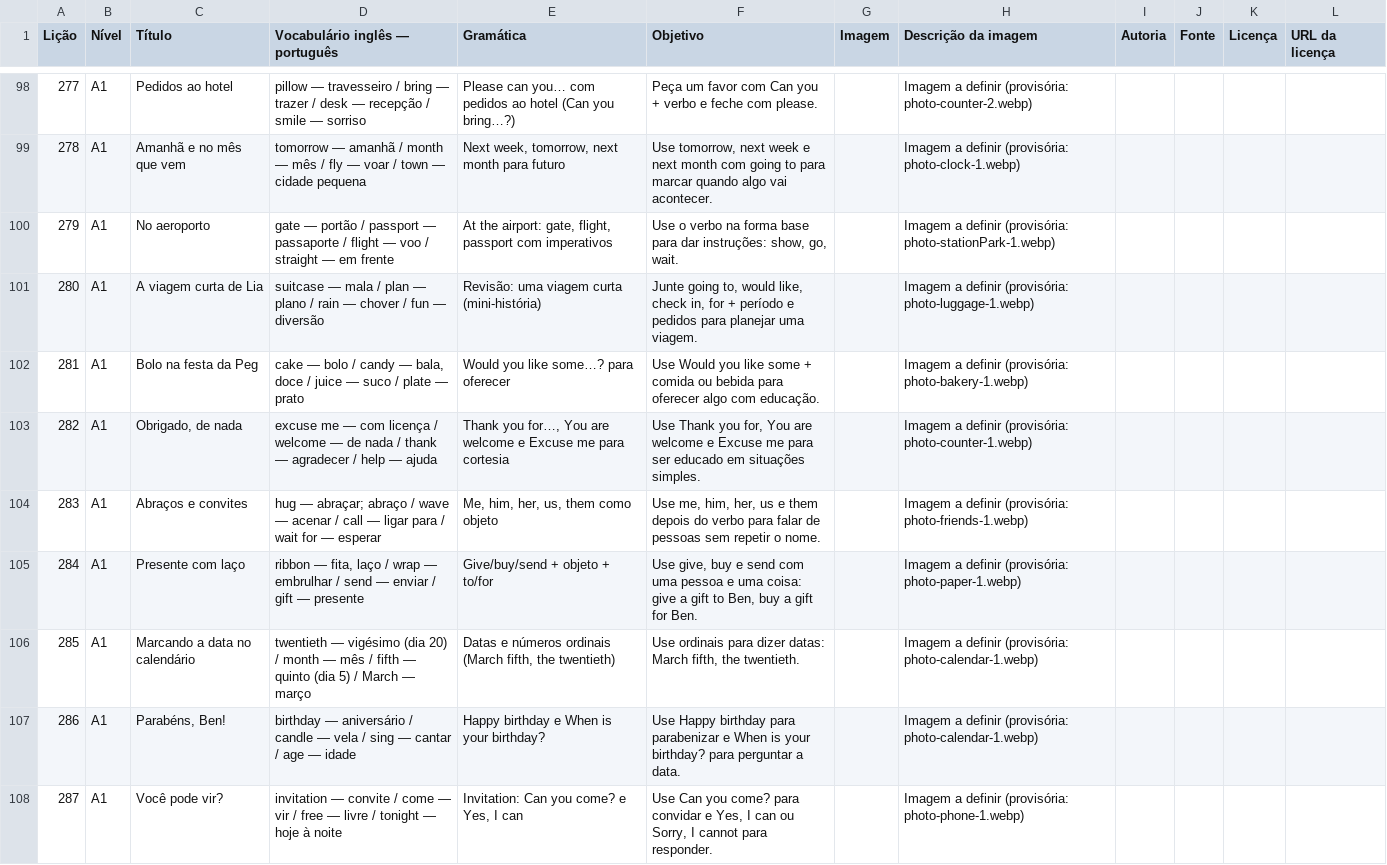
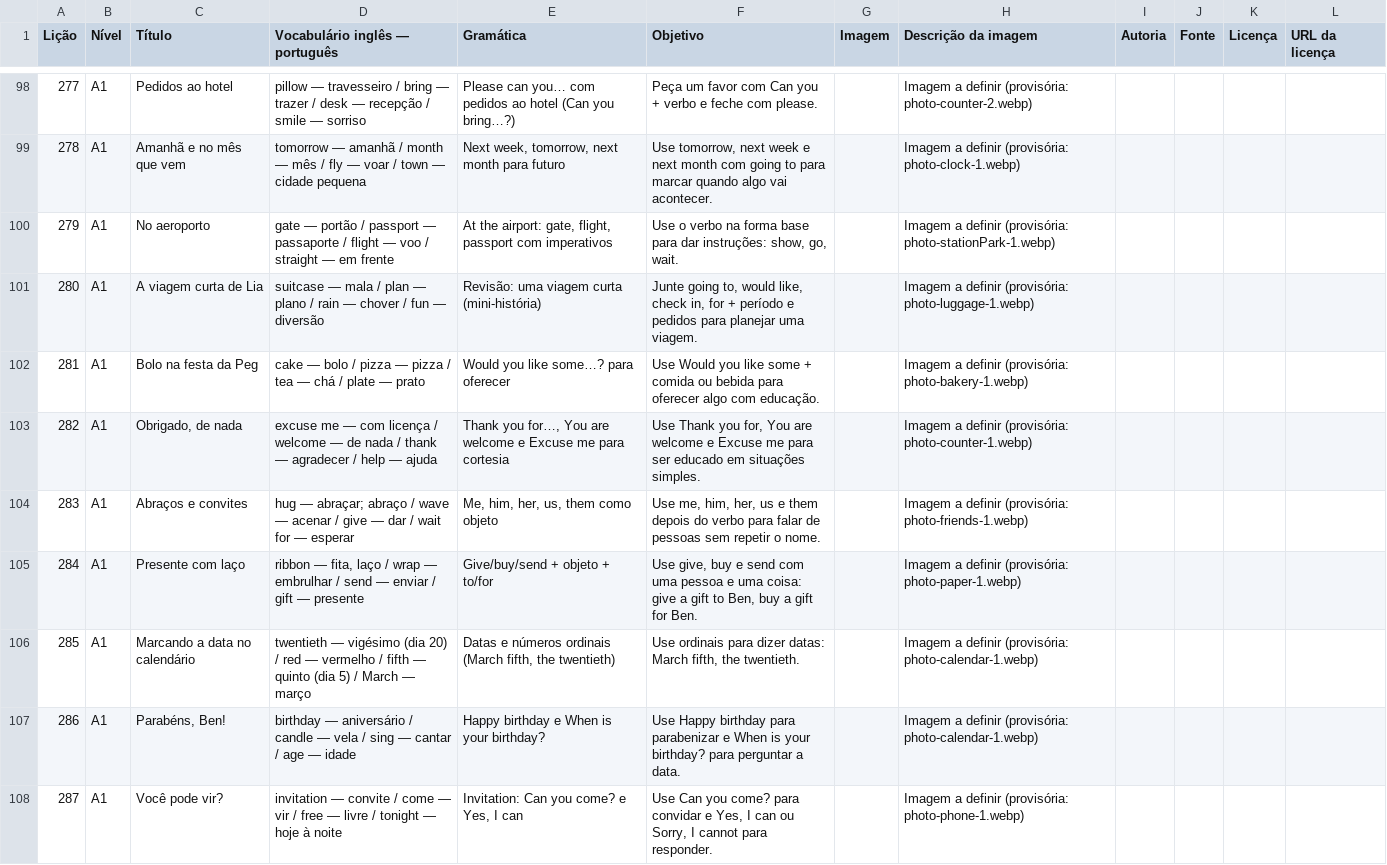
Before and after one commit to louizis347-prog/OXPogg, a CSV file: poglodict/plano-ingles-a1-181-300.csv, drawn as a sheet; only a part is shown, gaps mark what is left out; the diff covers the shown part only.

```diff
--- a/poglodict/plano-ingles-a1-181-300.csv
+++ b/poglodict/plano-ingles-a1-181-300.csv
@@ -101,7 +101,7 @@
 "280";"A1";"A viagem curta de Lia";"suitcase — mala / plan — plano / rain — chover / fun — diversão";"Revisão: uma viagem curta (mini-história)";"Junte going to, would like, check in, for + período e pedidos para planejar uma viagem.";"";"Imagem a definir (provisória: photo-luggage-1.webp)";"";"";"";""
-"281";"A1";"Bolo na festa da Peg";"cake — bolo / candy — bala, doce / juice — suco / plate — prato";"Would you like some…? para oferecer";"Use Would you like some + comida ou bebida para oferecer algo com educação.";"";"Imagem a definir (provisória: photo-bakery-1.webp)";"";"";"";""
+"281";"A1";"Bolo na festa da Peg";"cake — bolo / pizza — pizza / tea — chá / plate — prato";"Would you like some…? para oferecer";"Use Would you like some + comida ou bebida para oferecer algo com educação.";"";"Imagem a definir (provisória: photo-bakery-1.webp)";"";"";"";""
 "282";"A1";"Obrigado, de nada";"excuse me — com licença / welcome — de nada / thank — agradecer / help — ajuda";"Thank you for…, You are welcome e Excuse me para cortesia";"Use Thank you for, You are welcome e Excuse me para ser educado em situações simples.";"";"Imagem a definir (provisória: photo-counter-1.webp)";"";"";"";""
-"283";"A1";"Abraços e convites";"hug — abraçar; abraço / wave — acenar / call — ligar para / wait for — esperar";"Me, him, her, us, them como objeto";"Use me, him, her, us e them depois do verbo para falar de pessoas sem repetir o nome.";"";"Imagem a definir (provisória: photo-friends-1.webp)";"";"";"";""
+"283";"A1";"Abraços e convites";"hug — abraçar; abraço / wave — acenar / give — dar / wait for — esperar";"Me, him, her, us, them como objeto";"Use me, him, her, us e them depois do verbo para falar de pessoas sem repetir o nome.";"";"Imagem a definir (provisória: photo-friends-1.webp)";"";"";"";""
 "284";"A1";"Presente com laço";"ribbon — fita, laço / wrap — embrulhar / send — enviar / gift — presente";"Give/buy/send + objeto + to/for";"Use give, buy e send com uma pessoa e uma coisa: give a gift to Ben, buy a gift for Ben.";"";"Imagem a definir (provisória: photo-paper-1.webp)";"";"";"";""
-"285";"A1";"Marcando a data no calendário";"twentieth — vigésimo (dia 20) / month — mês / fifth — quinto (dia 5) / March — março";"Datas e números ordinais (March fifth, the twentieth)";"Use ordinais para dizer datas: March fifth, the twentieth.";"";"Imagem a definir (provisória: photo-calendar-1.webp)";"";"";"";""
+"285";"A1";"Marcando a data no calendário";"twentieth — vigésimo (dia 20) / red — vermelho / fifth — quinto (dia 5) / March — março";"Datas e números ordinais (March fifth, the twentieth)";"Use ordinais para dizer datas: March fifth, the twentieth.";"";"Imagem a definir (provisória: photo-calendar-1.webp)";"";"";"";""
 "286";"A1";"Parabéns, Ben!";"birthday — aniversário / candle — vela / sing — cantar / age — idade";"Happy birthday e When is your birthday?";"Use Happy birthday para parabenizar e When is your birthday? para perguntar a data.";"";"Imagem a definir (provisória: photo-calendar-1.webp)";"";"";"";""
```
Also changed, not shown: 16 edited cells elsewhere in this file, 27 other files.
